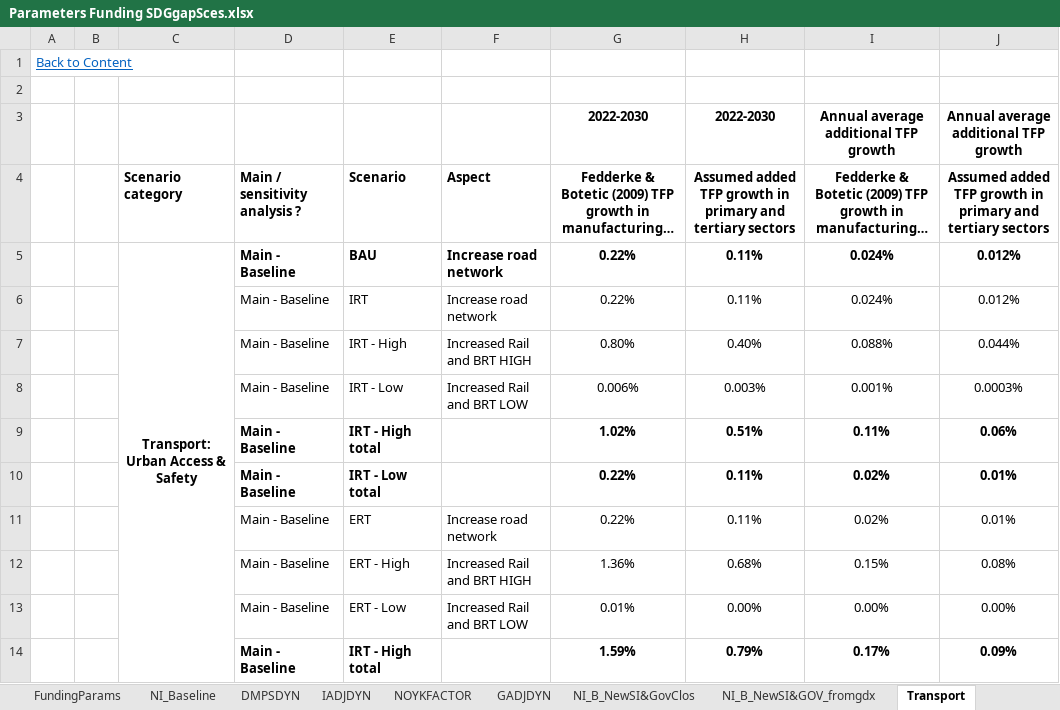
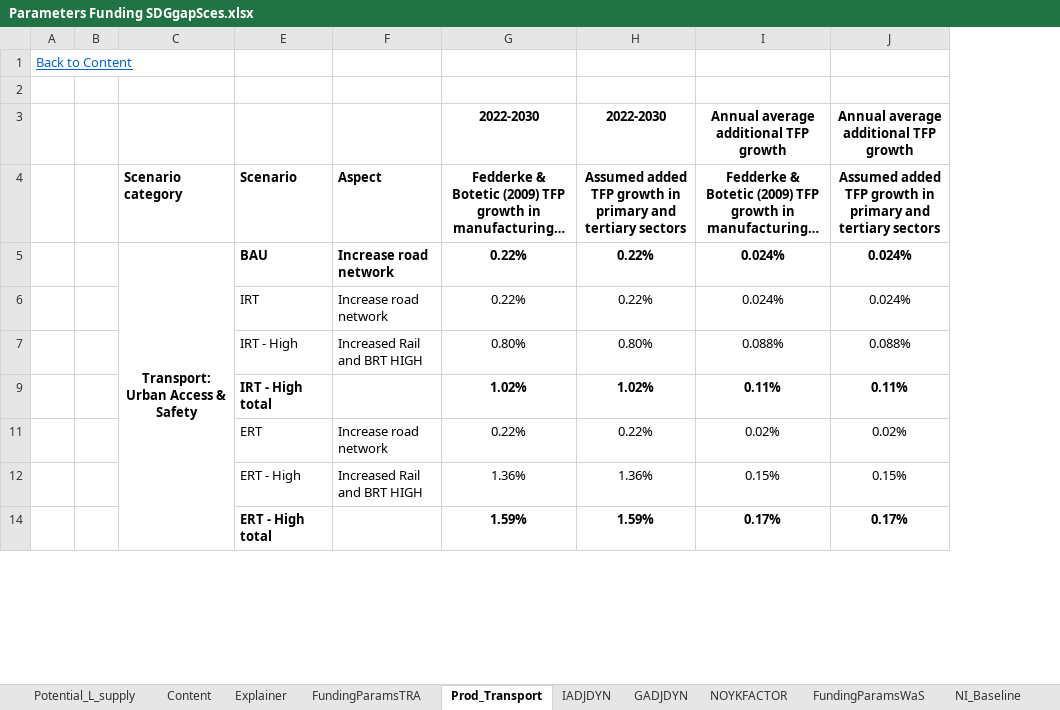
Before and after one commit to JulesChristian/SATIMGE, an Excel workbook: WB-infrastructure/Parameters Funding SDGgapSces.xlsx, sheet Prod_Transport, drawn as a sheet; only a part is shown; long unchanged cells end in …; values as stored, in another font and other column widths than the file's, no borders; charts and pictures not drawn; removed rows and columns are numbered as before the commit, all else as after; the diff covers the shown part only; the diff names each change by its address in the sheet, - before the commit and + after, or states it on an @@ line.

Commit message:
Scenario parameter and runs expansion
Files with info to run scenarios and to collect results have been updated.

```diff
--- a/WB-infrastructure/Parameters Funding SDGgapSces.xlsx (sheet Prod_Transport)
+++ b/WB-infrastructure/Parameters Funding SDGgapSces.xlsx (sheet Prod_Transport)
-sheet tab: FundingParams
+sheet tab: FundingParamsTRA
-sheet tab: Transport
+sheet tab: Prod_Transport
+sheet tab: FundingParamsWaS
@@ sheet tab order changed: Potential_L_supply | Content | Explainer | FundingParamsTRA | Prod_Transport | IADJDYN | GADJDYN | NOYKFACTOR | FundingParamsWaS | NI_Baseline @@
@@ column D hidden, rows 4-7: Main / sensitivity analysis ? | Main - Baseline | Main - Baseline | Main - Baseline; row 9: Main - Baseline; rows 11-12: Main - Baseline | Main - Baseline; row 14: Main - Baseline @@
-column H, rows 3-7: 2022-2030 | Assumed added TFP growth in primary and tertiary sectors | 0.11% | 0.11% | 0.40%; row 9: 0.51%; rows 11-12: 0.11% | 0.68%; row 14: 0.79%
+column H, rows 3-14: 2022-2030 | Assumed added TFP growth in primary and tertiary sectors | 0.22% | 0.22% | 0.80% | 1.02% | 0.22% | 1.36% | 1.59%
-column J, rows 3-7: Annual average additional TFP growth | Assumed added TFP growth in primary and tertiary sectors | 0.012% | 0.012% | 0.044%; row 9: 0.06%; rows 11-12: 0.01% | 0.08%; row 14: 0.09%
+column J, rows 3-14: Annual average additional TFP growth | Assumed added TFP growth in primary and tertiary sectors | 0.024% | 0.024% | 0.088% | 0.11% | 0.02% | 0.15% | 0.17%
-row 8:  |  |  | Main - Baseline | IRT - Low | Increased Rail and BRT LOW | 0.006% | 0.003% | 0.001% | 0.0003%
-row 10:  |  |  | Main - Baseline | IRT - Low total |  | 0.22% | 0.11% | 0.02% | 0.01%
-row 13:  |  |  | Main - Baseline | ERT - Low | Increased Rail and BRT LOW | 0.01% | 0.00% | 0.00% | 0.00%
-E14: IRT - High total
+E14: ERT - High total
```
Also changed, not shown: 3 added rows, 1 removed row, 15 edited cells and cell formats elsewhere in this sheet, sheet FundingParamsTRA, sheet GADJDYN, sheet IADJDYN, sheet NOYKFACTOR, formulas that keep their value, hidden cells, charts or pictures, CGE/2simulation_SDGgapSces.xlsx, 12 other files.
